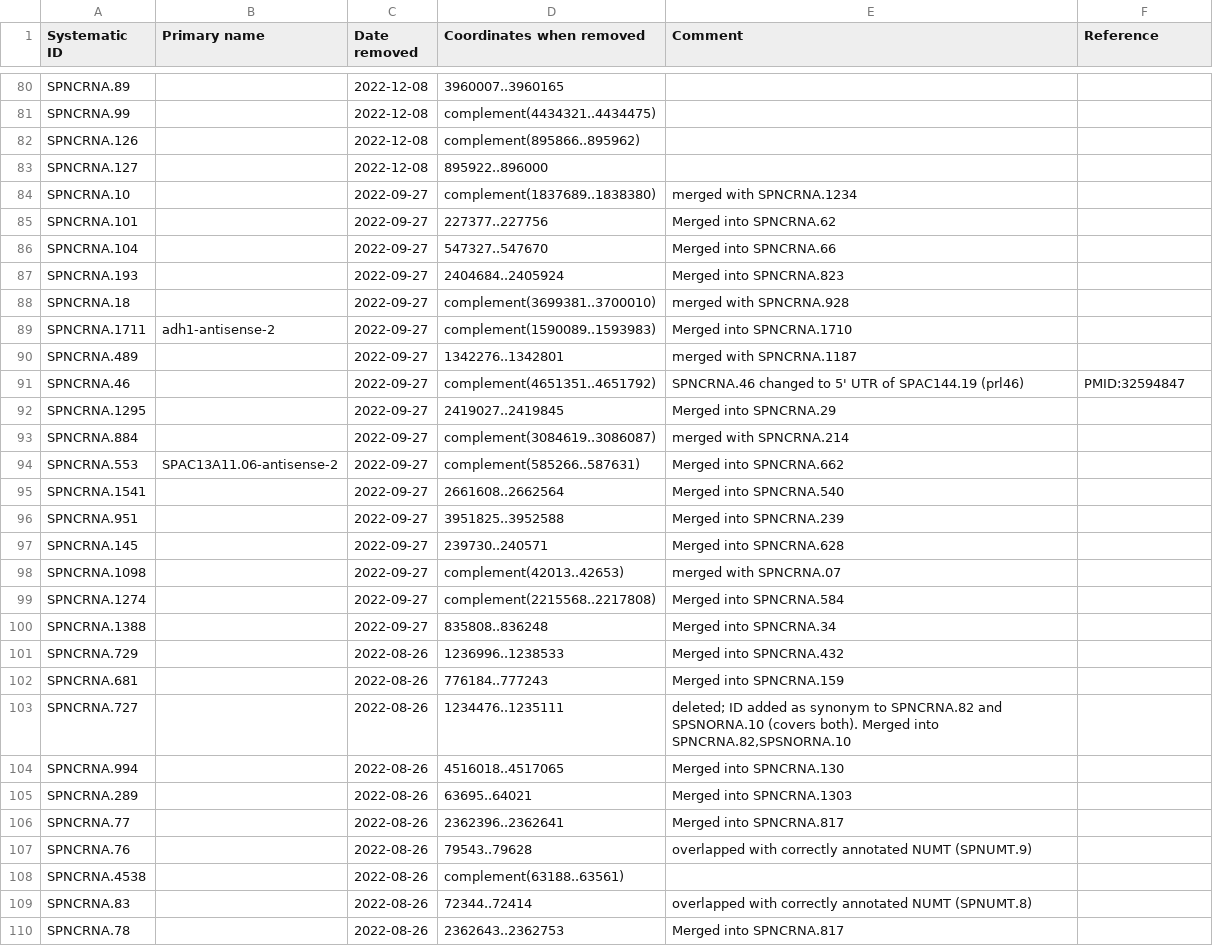
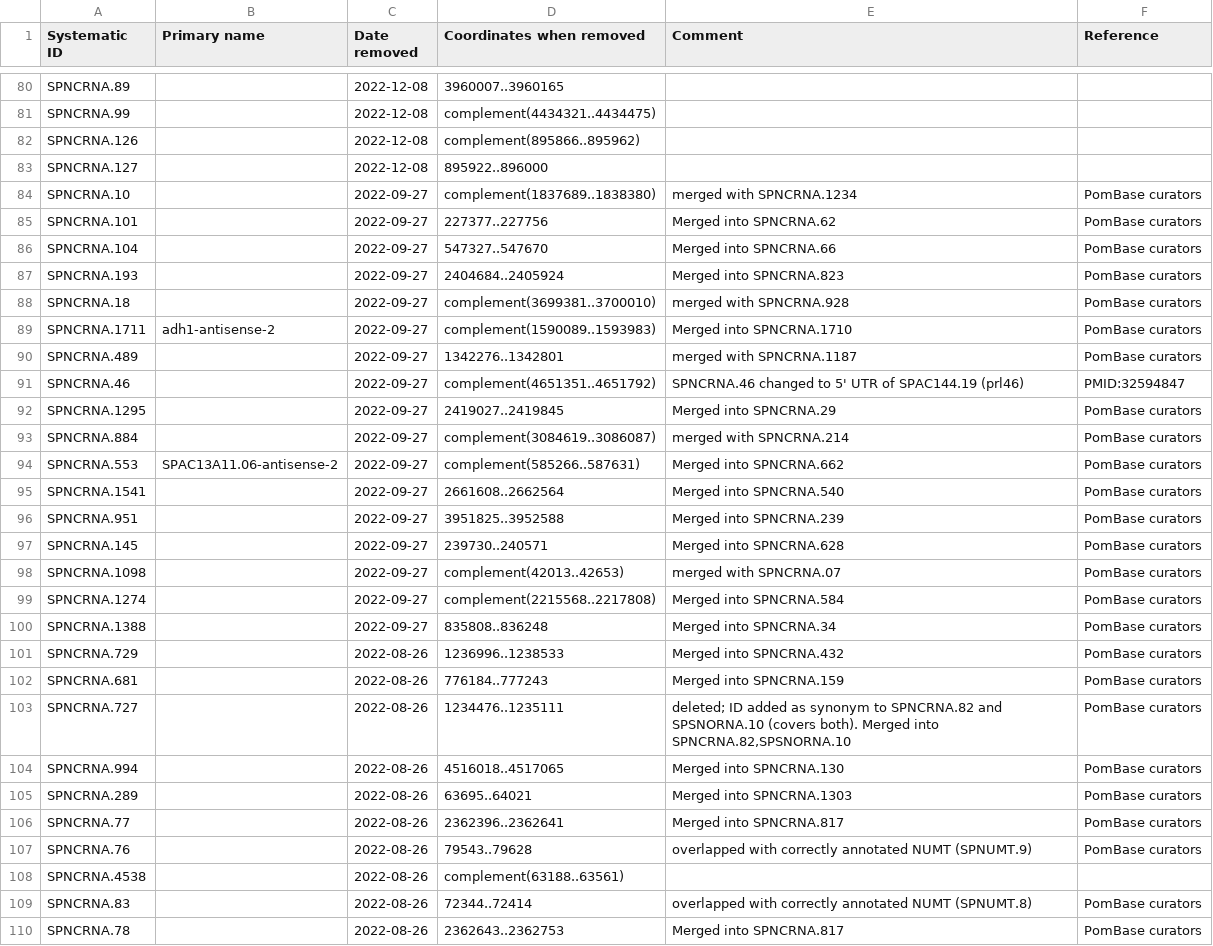
Before and after one commit to pombase/genome_changelog, a TSV file: results/pombase_tables/removed-gene-data-RNA.tsv, drawn as a sheet; only a part is shown, gaps mark what is left out; the diff covers the shown part only.

Commit message:
Changes website issue2042 (#49)
* functions to find main feature and references + tests

* fixed test_pipeline_results

* half-way with associate_with_comments, somehow does not find SPAC1002.21 in dict

* comments from warning / db_xref working

* use PomBase curators for merged

* include refs from 5UTRS and 3UTRS, and added tests for new genome_functions

* removed new-gene-data and removed-gene-data (not sorted by type, were not being updated)

* update test_pipeline_results.py to use files in latest_genome directory

```diff
--- a/results/pombase_tables/removed-gene-data-RNA.tsv
+++ b/results/pombase_tables/removed-gene-data-RNA.tsv
@@ -83,28 +83,28 @@ SPNCRNA.126		2022-12-08	complement(895866..895962)
 SPNCRNA.127		2022-12-08	895922..896000		
-SPNCRNA.10		2022-09-27	complement(1837689..1838380)	merged with SPNCRNA.1234	
-SPNCRNA.101		2022-09-27	227377..227756	Merged into SPNCRNA.62	
-SPNCRNA.104		2022-09-27	547327..547670	Merged into SPNCRNA.66	
-SPNCRNA.193		2022-09-27	2404684..2405924	Merged into SPNCRNA.823	
-SPNCRNA.18		2022-09-27	complement(3699381..3700010)	merged with SPNCRNA.928	
-SPNCRNA.1711	adh1-antisense-2	2022-09-27	complement(1590089..1593983)	Merged into SPNCRNA.1710	
-SPNCRNA.489		2022-09-27	1342276..1342801	merged with SPNCRNA.1187	
+SPNCRNA.10		2022-09-27	complement(1837689..1838380)	merged with SPNCRNA.1234	PomBase curators
+SPNCRNA.101		2022-09-27	227377..227756	Merged into SPNCRNA.62	PomBase curators
+SPNCRNA.104		2022-09-27	547327..547670	Merged into SPNCRNA.66	PomBase curators
+SPNCRNA.193		2022-09-27	2404684..2405924	Merged into SPNCRNA.823	PomBase curators
+SPNCRNA.18		2022-09-27	complement(3699381..3700010)	merged with SPNCRNA.928	PomBase curators
+SPNCRNA.1711	adh1-antisense-2	2022-09-27	complement(1590089..1593983)	Merged into SPNCRNA.1710	PomBase curators
+SPNCRNA.489		2022-09-27	1342276..1342801	merged with SPNCRNA.1187	PomBase curators
 SPNCRNA.46		2022-09-27	complement(4651351..4651792)	SPNCRNA.46 changed to 5' UTR of SPAC144.19 (prl46)	PMID:32594847
-SPNCRNA.1295		2022-09-27	2419027..2419845	Merged into SPNCRNA.29	
-SPNCRNA.884		2022-09-27	complement(3084619..3086087)	merged with SPNCRNA.214	
-SPNCRNA.553	SPAC13A11.06-antisense-2	2022-09-27	complement(585266..587631)	Merged into SPNCRNA.662	
-SPNCRNA.1541		2022-09-27	2661608..2662564	Merged into SPNCRNA.540	
-SPNCRNA.951		2022-09-27	3951825..3952588	Merged into SPNCRNA.239	
-SPNCRNA.145		2022-09-27	239730..240571	Merged into SPNCRNA.628	
-SPNCRNA.1098		2022-09-27	complement(42013..42653)	merged with SPNCRNA.07	
-SPNCRNA.1274		2022-09-27	complement(2215568..2217808)	Merged into SPNCRNA.584	
-SPNCRNA.1388		2022-09-27	835808..836248	Merged into SPNCRNA.34	
-SPNCRNA.729		2022-08-26	1236996..1238533	Merged into SPNCRNA.432	
-SPNCRNA.681		2022-08-26	776184..777243	Merged into SPNCRNA.159	
-SPNCRNA.727		2022-08-26	1234476..1235111	deleted; ID added as synonym to SPNCRNA.82 and SPSNORNA.10 (covers both). Merged into SPNCRNA.82,SPSNORNA.10	
-SPNCRNA.994		2022-08-26	4516018..4517065	Merged into SPNCRNA.130	
-SPNCRNA.289		2022-08-26	63695..64021	Merged into SPNCRNA.1303	
-SPNCRNA.77		2022-08-26	2362396..2362641	Merged into SPNCRNA.817	
-SPNCRNA.76		2022-08-26	79543..79628	overlapped with correctly annotated NUMT (SPNUMT.9)	
+SPNCRNA.1295		2022-09-27	2419027..2419845	Merged into SPNCRNA.29	PomBase curators
+SPNCRNA.884		2022-09-27	complement(3084619..3086087)	merged with SPNCRNA.214	PomBase curators
+SPNCRNA.553	SPAC13A11.06-antisense-2	2022-09-27	complement(585266..587631)	Merged into SPNCRNA.662	PomBase curators
+SPNCRNA.1541		2022-09-27	2661608..2662564	Merged into SPNCRNA.540	PomBase curators
+SPNCRNA.951		2022-09-27	3951825..3952588	Merged into SPNCRNA.239	PomBase curators
+SPNCRNA.145		2022-09-27	239730..240571	Merged into SPNCRNA.628	PomBase curators
+SPNCRNA.1098		2022-09-27	complement(42013..42653)	merged with SPNCRNA.07	PomBase curators
+SPNCRNA.1274		2022-09-27	complement(2215568..2217808)	Merged into SPNCRNA.584	PomBase curators
+SPNCRNA.1388		2022-09-27	835808..836248	Merged into SPNCRNA.34	PomBase curators
+SPNCRNA.729		2022-08-26	1236996..1238533	Merged into SPNCRNA.432	PomBase curators
+SPNCRNA.681		2022-08-26	776184..777243	Merged into SPNCRNA.159	PomBase curators
+SPNCRNA.727		2022-08-26	1234476..1235111	deleted; ID added as synonym to SPNCRNA.82 and SPSNORNA.10 (covers both). Merged into SPNCRNA.82,SPSNORNA.10	PomBase curators
+SPNCRNA.994		2022-08-26	4516018..4517065	Merged into SPNCRNA.130	PomBase curators
+SPNCRNA.289		2022-08-26	63695..64021	Merged into SPNCRNA.1303	PomBase curators
+SPNCRNA.77		2022-08-26	2362396..2362641	Merged into SPNCRNA.817	PomBase curators
+SPNCRNA.76		2022-08-26	79543..79628	overlapped with correctly annotated NUMT (SPNUMT.9)	PomBase curators
 SPNCRNA.4538		2022-08-26	complement(63188..63561)		
-SPNCRNA.83		2022-08-26	72344..72414	overlapped with correctly annotated NUMT (SPNUMT.8)	
-SPNCRNA.78		2022-08-26	2362643..2362753	Merged into SPNCRNA.817	
+SPNCRNA.83		2022-08-26	72344..72414	overlapped with correctly annotated NUMT (SPNUMT.8)	PomBase curators
+SPNCRNA.78		2022-08-26	2362643..2362753	Merged into SPNCRNA.817	PomBase curators
```
Also changed, not shown: 128 edited cells elsewhere in this file, results/pombase_tables/new-gene-data-protein-coding.tsv, results/pombase_tables/removed-gene-data-protein-coding.tsv, 10 other files.
